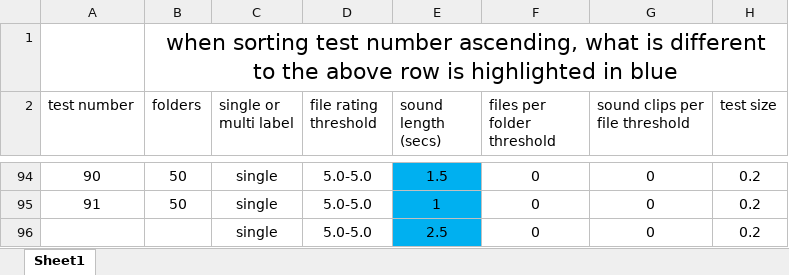
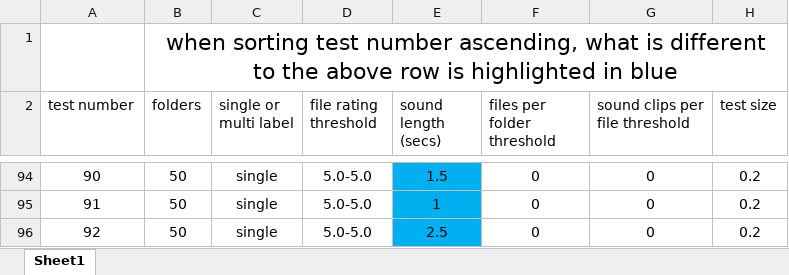
Before and after one commit to spearmintage/final-project, an Excel workbook: code/simple CNN test results.xlsx, sheet Sheet1, drawn as a sheet; only a part is shown, gaps mark what is left out; values as stored, in another font and other column widths than the file's, no borders; conditional formats and table styles not drawn; the diff names each change by its address in the sheet, - before the commit and + after, or states it on an @@ line.

Commit message:
sequential aggregation successfully tested on all folder files

```diff
--- a/code/simple CNN test results.xlsx (sheet Sheet1)
+++ b/code/simple CNN test results.xlsx (sheet Sheet1)
-A96 (test number): (empty)
+A96 (test number): 92
-B96 (folders): (empty)
+B96 (folders): 50
```
Also changed, not shown: 1 other file.
